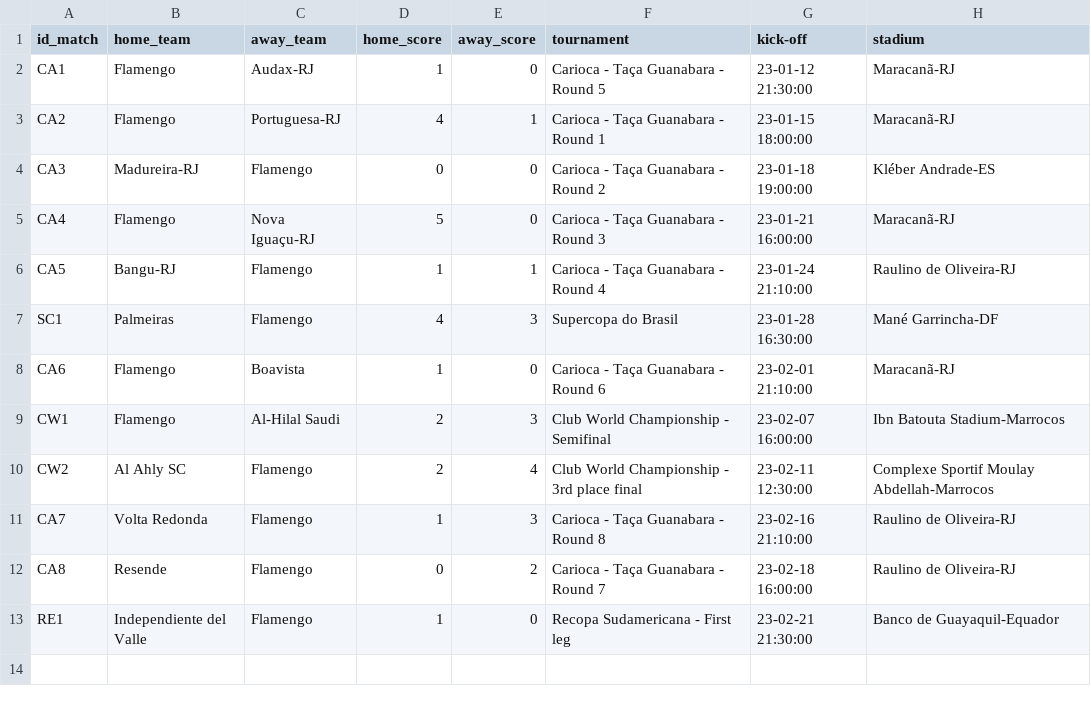
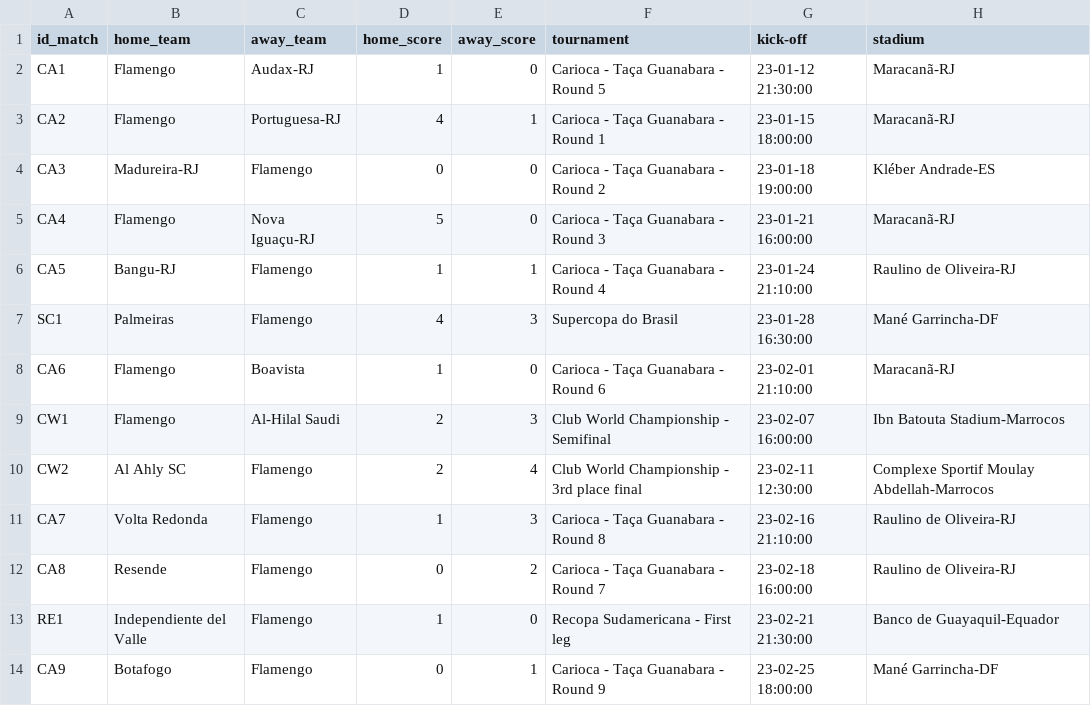
Before and after one commit to williamjouse/jogos-Flamengo-2023, a CSV file: matches_FLA2023.csv, drawn as a sheet; the diff names each change by its address in the sheet, - before the commit and + after, or states it on an @@ line.

```diff
--- a/matches_FLA2023.csv
+++ b/matches_FLA2023.csv
+row 14: CA9 | Botafogo | Flamengo | 0 | 1 | Carioca - Taça Guanabara - Round 9 | 23-02-25 18:00:00 | Mané Garrincha-DF
```
Also changed, not shown: goal_scorers.csv, 2 other files.
